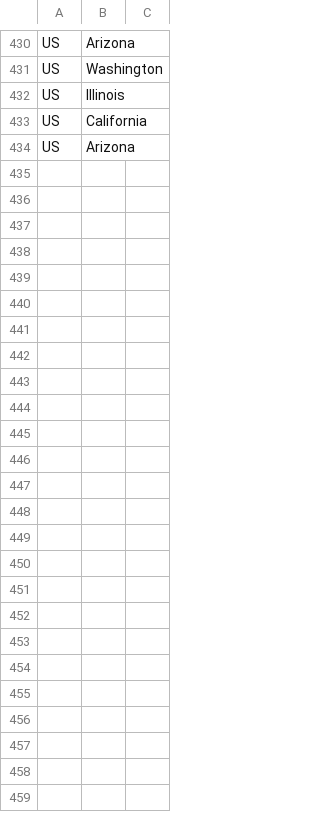
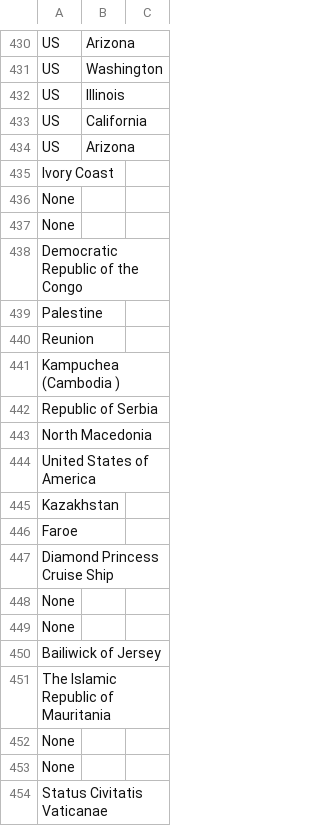
Before and after one commit to xiaocai2333/COVID-19-demo, a CSV file: null_geo_coord_country.csv, drawn as a sheet; only a part is shown, gaps mark what is left out; the diff covers the shown part only; the diff names each change by its address in the sheet, - before the commit and + after, or states it on an @@ line.

```diff
--- a/null_geo_coord_country.csv
+++ b/null_geo_coord_country.csv
+row 435: Ivory Coast
+row 436: None
+row 437: None
+row 438: Democratic Republic of the Congo
+row 439: Palestine
+row 440: Reunion
+row 441: Kampuchea (Cambodia )
+row 442: Republic of Serbia
+row 443: North Macedonia
+row 444: United States of America
+row 445: Kazakhstan
+row 446: Faroe
+row 447: Diamond Princess Cruise Ship
+row 448: None
+row 449: None
+row 450: Bailiwick of Jersey
+row 451: The Islamic Republic of Mauritania
+row 452: None
+row 453: None
+row 454: Status Civitatis Vaticanae
```
Also changed, not shown: 96 added rows elsewhere in this file, 2 other files.
